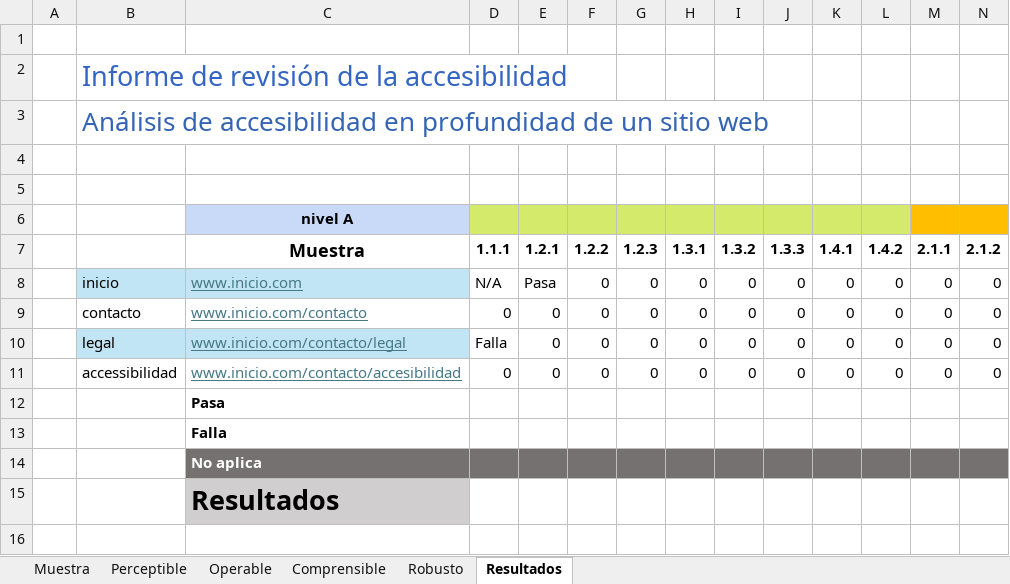
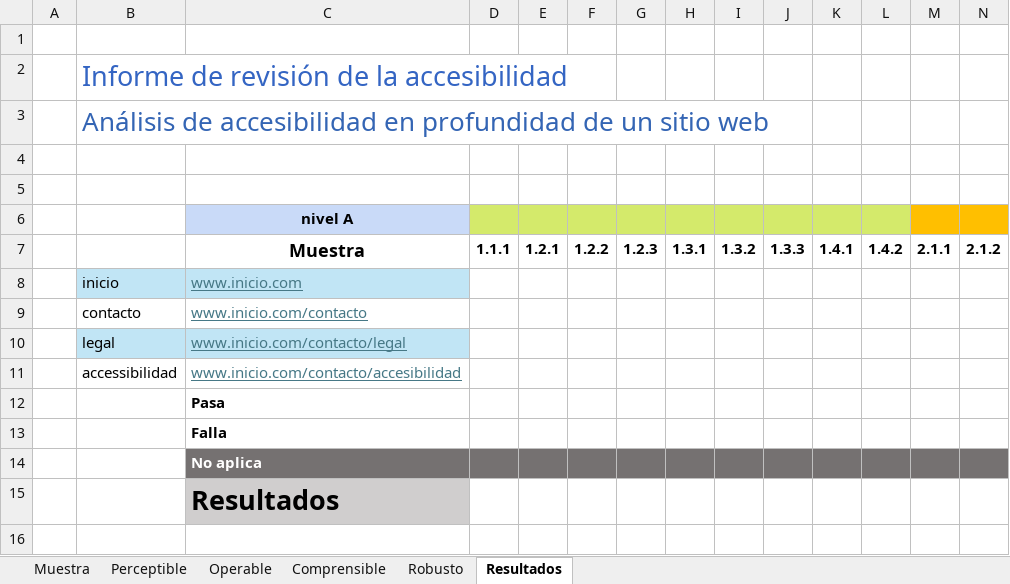
Before and after one commit to cizquierdof/IRA_AutoAjustable, an Excel workbook: IRA_Muestra_Variable_WCAG21AA.xlsm, sheet Resultados, drawn as a sheet; only a part is shown; values as stored, in another font and other column widths than the file's, no borders; conditional formats not drawn; removed rows and columns are numbered as before the commit, all else as after; rows hold the shown columns only; the diff names each change by its address in the sheet, - before the commit and + after, or states it on an @@ line.

```diff
--- a/IRA_Muestra_Variable_WCAG21AA.xlsm (sheet Resultados)
+++ b/IRA_Muestra_Variable_WCAG21AA.xlsm (sheet Resultados)
-row 8:  | inicio | www.inicio.com | N/A | Pasa | 0 | 0 | 0 | 0 | 0 | 0 | 0 | 0 | 0
-row 9:  | contacto | www.inicio.com/contacto | 0 | 0 | 0 | 0 | 0 | 0 | 0 | 0 | 0 | 0 | 0
-row 10:  | legal | www.inicio.com/contacto/legal | Falla | 0 | 0 | 0 | 0 | 0 | 0 | 0 | 0 | 0 | 0
-row 11:  | accessibilidad | www.inicio.com/contacto/accesibilidad | 0 | 0 | 0 | 0 | 0 | 0 | 0 | 0 | 0 | 0 | 0
+row 8:  | inicio | www.inicio.com
+row 9:  | contacto | www.inicio.com/contacto
+row 10:  | legal | www.inicio.com/contacto/legal
+row 11:  | accessibilidad | www.inicio.com/contacto/accesibilidad
```
Also changed, not shown: sheet Perceptible, charts or pictures, 2 other files.
